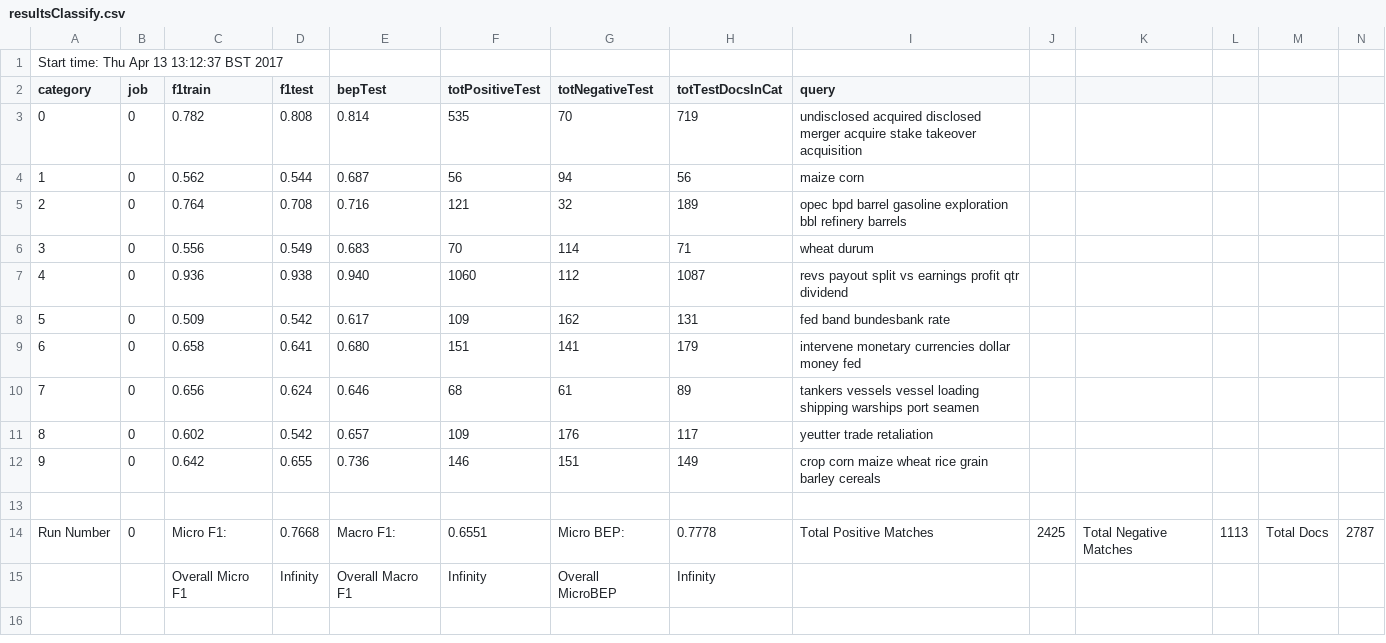
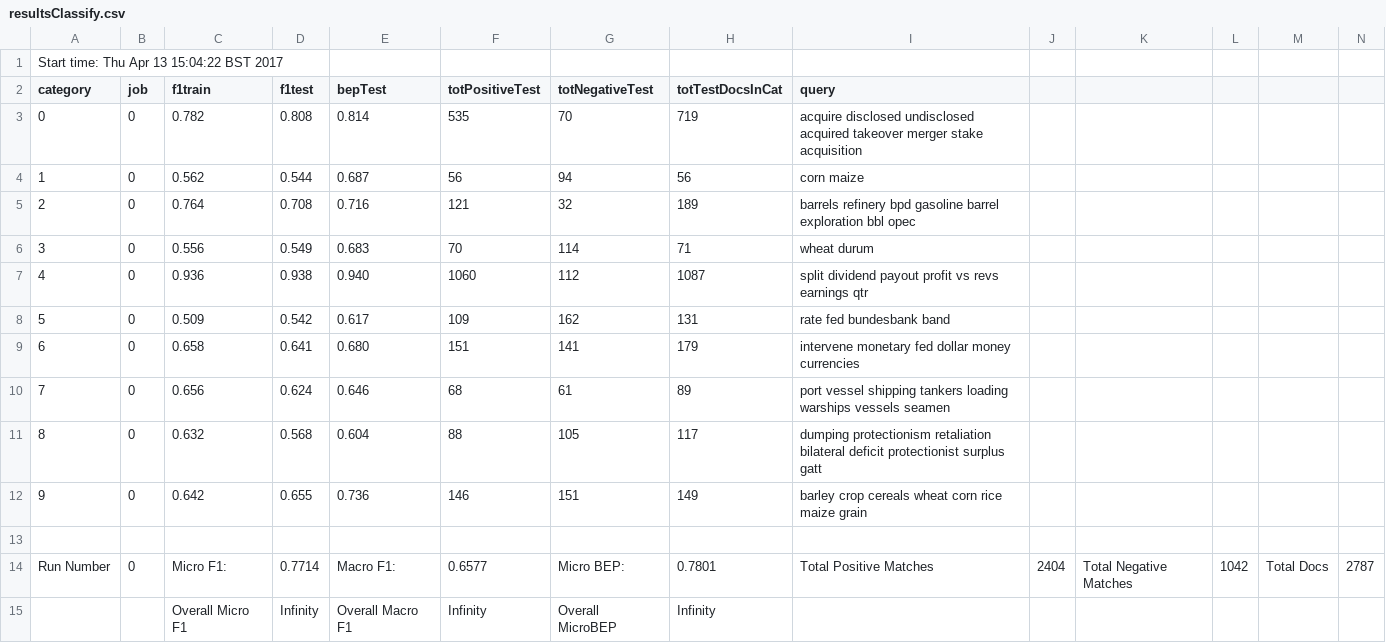
Before and after one commit to txt2vz/GA_Query_Classify_Cluster, a CSV file: GA_Query_Classify_Cluster/results/resultsClassify.csv, drawn as a sheet.

```diff
--- a/GA_Query_Classify_Cluster/results/resultsClassify.csv
+++ b/GA_Query_Classify_Cluster/results/resultsClassify.csv
@@ -1,15 +1,15 @@
-Start time: Thu Apr 13 13:12:37 BST 2017
+Start time: Thu Apr 13 15:04:22 BST 2017
 category, job, f1train, f1test, bepTest, totPositiveTest, totNegativeTest, totTestDocsInCat, query
-0, 0, 0.782, 0.808, 0.814, 535, 70, 719, undisclosed acquired disclosed merger acquire stake takeover acquisition
-1, 0, 0.562, 0.544, 0.687, 56, 94, 56, maize corn
-2, 0, 0.764, 0.708, 0.716, 121, 32, 189, opec bpd barrel gasoline exploration bbl refinery barrels
+0, 0, 0.782, 0.808, 0.814, 535, 70, 719, acquire disclosed undisclosed acquired takeover merger stake acquisition
+1, 0, 0.562, 0.544, 0.687, 56, 94, 56, corn maize
+2, 0, 0.764, 0.708, 0.716, 121, 32, 189, barrels refinery bpd gasoline barrel exploration bbl opec
 3, 0, 0.556, 0.549, 0.683, 70, 114, 71, wheat durum
-4, 0, 0.936, 0.938, 0.940, 1060, 112, 1087, revs payout split vs earnings profit qtr dividend
-5, 0, 0.509, 0.542, 0.617, 109, 162, 131, fed band bundesbank rate
-6, 0, 0.658, 0.641, 0.680, 151, 141, 179, intervene monetary currencies dollar money fed
-7, 0, 0.656, 0.624, 0.646, 68, 61, 89, tankers vessels vessel loading shipping warships port seamen
-8, 0, 0.602, 0.542, 0.657, 109, 176, 117, yeutter trade retaliation
-9, 0, 0.642, 0.655, 0.736, 146, 151, 149, crop corn maize wheat rice grain barley cereals
+4, 0, 0.936, 0.938, 0.940, 1060, 112, 1087, split dividend payout profit vs revs earnings qtr
+5, 0, 0.509, 0.542, 0.617, 109, 162, 131, rate fed bundesbank band
+6, 0, 0.658, 0.641, 0.680, 151, 141, 179, intervene monetary fed dollar money currencies
+7, 0, 0.656, 0.624, 0.646, 68, 61, 89, port vessel shipping tankers loading warships vessels seamen
+8, 0, 0.632, 0.568, 0.604, 88, 105, 117, dumping protectionism retaliation bilateral deficit protectionist surplus gatt
+9, 0, 0.642, 0.655, 0.736, 146, 151, 149, barley crop cereals wheat corn rice maize grain
 
-Run Number, 0, Micro F1: , 0.7668,  Macro F1: , 0.6551, Micro BEP:, 0.7778, Total Positive Matches , 2425, Total Negative Matches, 1113, Total Docs,  2787
+Run Number, 0, Micro F1: , 0.7714,  Macro F1: , 0.6577, Micro BEP:, 0.7801, Total Positive Matches , 2404, Total Negative Matches, 1042, Total Docs,  2787
 ,, Overall Micro F1 , Infinity,  Overall Macro F1, Infinity, Overall MicroBEP, Infinity
```
Also changed, not shown: 5 other files.
